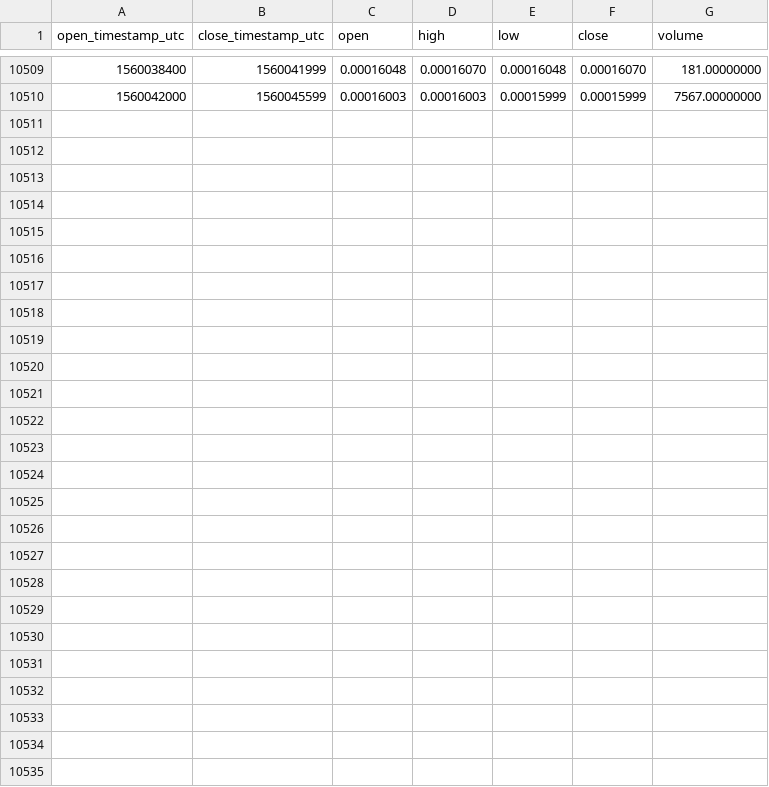
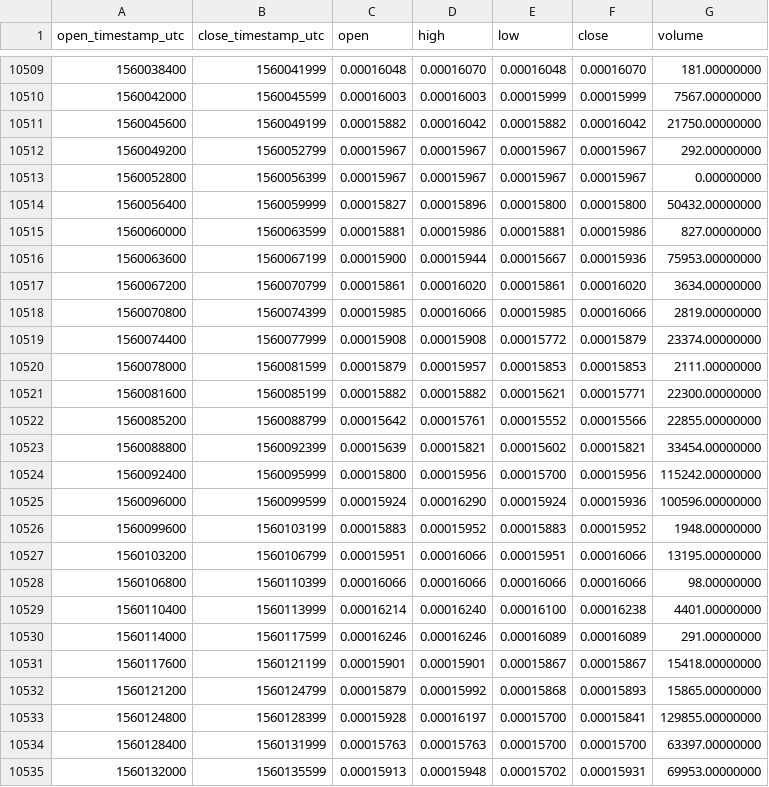
Before and after one commit to cryptobigbro/binance-QLCETH, a CSV file: binance-QLCETH-1h.csv, drawn as a sheet; only a part is shown, gaps mark what is left out; the diff names each change by its address in the sheet, - before the commit and + after, or states it on an @@ line.

Commit message:
Update OHLCV data.

```diff
--- a/binance-QLCETH-1h.csv
+++ b/binance-QLCETH-1h.csv
+row 10511: 1560045600 | 1560049199 | 0.00015882 | 0.00016042 | 0.00015882 | 0.00016042 | 21750.00000000
+row 10512: 1560049200 | 1560052799 | 0.00015967 | 0.00015967 | 0.00015967 | 0.00015967 | 292.00000000
+row 10513: 1560052800 | 1560056399 | 0.00015967 | 0.00015967 | 0.00015967 | 0.00015967 | 0.00000000
+row 10514: 1560056400 | 1560059999 | 0.00015827 | 0.00015896 | 0.00015800 | 0.00015800 | 50432.00000000
+row 10515: 1560060000 | 1560063599 | 0.00015881 | 0.00015986 | 0.00015881 | 0.00015986 | 827.00000000
+row 10516: 1560063600 | 1560067199 | 0.00015900 | 0.00015944 | 0.00015667 | 0.00015936 | 75953.00000000
+row 10517: 1560067200 | 1560070799 | 0.00015861 | 0.00016020 | 0.00015861 | 0.00016020 | 3634.00000000
+row 10518: 1560070800 | 1560074399 | 0.00015985 | 0.00016066 | 0.00015985 | 0.00016066 | 2819.00000000
+row 10519: 1560074400 | 1560077999 | 0.00015908 | 0.00015908 | 0.00015772 | 0.00015879 | 23374.00000000
+row 10520: 1560078000 | 1560081599 | 0.00015879 | 0.00015957 | 0.00015853 | 0.00015853 | 2111.00000000
+row 10521: 1560081600 | 1560085199 | 0.00015882 | 0.00015882 | 0.00015621 | 0.00015771 | 22300.00000000
+row 10522: 1560085200 | 1560088799 | 0.00015642 | 0.00015761 | 0.00015552 | 0.00015566 | 22855.00000000
+row 10523: 1560088800 | 1560092399 | 0.00015639 | 0.00015821 | 0.00015602 | 0.00015821 | 33454.00000000
+row 10524: 1560092400 | 1560095999 | 0.00015800 | 0.00015956 | 0.00015700 | 0.00015956 | 115242.00000000
+row 10525: 1560096000 | 1560099599 | 0.00015924 | 0.00016290 | 0.00015924 | 0.00015936 | 100596.00000000
+row 10526: 1560099600 | 1560103199 | 0.00015883 | 0.00015952 | 0.00015883 | 0.00015952 | 1948.00000000
+row 10527: 1560103200 | 1560106799 | 0.00015951 | 0.00016066 | 0.00015951 | 0.00016066 | 13195.00000000
+row 10528: 1560106800 | 1560110399 | 0.00016066 | 0.00016066 | 0.00016066 | 0.00016066 | 98.00000000
+row 10529: 1560110400 | 1560113999 | 0.00016214 | 0.00016240 | 0.00016100 | 0.00016238 | 4401.00000000
+row 10530: 1560114000 | 1560117599 | 0.00016246 | 0.00016246 | 0.00016089 | 0.00016089 | 291.00000000
+row 10531: 1560117600 | 1560121199 | 0.00015901 | 0.00015901 | 0.00015867 | 0.00015867 | 15418.00000000
+row 10532: 1560121200 | 1560124799 | 0.00015879 | 0.00015992 | 0.00015868 | 0.00015893 | 15865.00000000
+row 10533: 1560124800 | 1560128399 | 0.00015928 | 0.00016197 | 0.00015700 | 0.00015841 | 129855.00000000
+row 10534: 1560128400 | 1560131999 | 0.00015763 | 0.00015763 | 0.00015700 | 0.00015700 | 63397.00000000
+row 10535: 1560132000 | 1560135599 | 0.00015913 | 0.00015948 | 0.00015702 | 0.00015931 | 69953.00000000
```
Also changed, not shown: binance-QLCETH-1d.csv.
